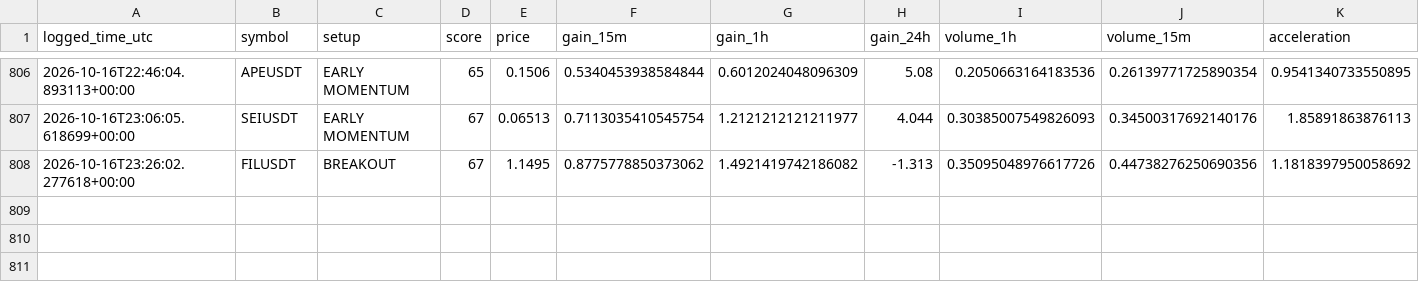
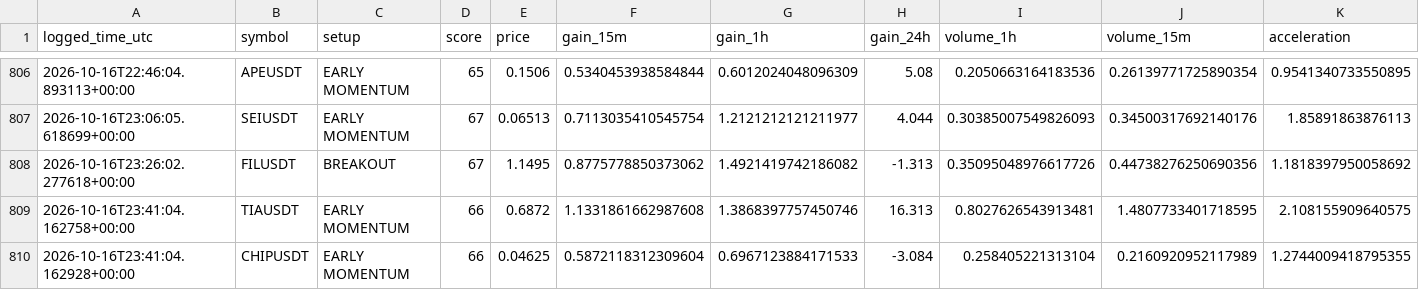
Before and after one commit to islam1977/v3, a CSV file: early_watch_log.csv, drawn as a sheet; only a part is shown, gaps mark what is left out; rows hold the shown columns only; the diff names each change by its address in the sheet, - before the commit and + after, or states it on an @@ line.

```diff
--- a/early_watch_log.csv
+++ b/early_watch_log.csv
+row 809: 2026-10-16T23:41:04.162758+00:00 | TIAUSDT | EARLY MOMENTUM | 66 | 0.6872 | 1.1331861662987608 | 1.3868397757450746 | 16.313 | 0.8027626543913481 | 1.4807733401718595 | 2.108155909640575
+row 810: 2026-10-16T23:41:04.162928+00:00 | CHIPUSDT | EARLY MOMENTUM | 66 | 0.04625 | 0.5872118312309604 | 0.6967123884171533 | -3.084 | 0.258405221313104 | 0.2160920952117989 | 1.2744009418795355
```
Also changed, not shown: 2 other files.
